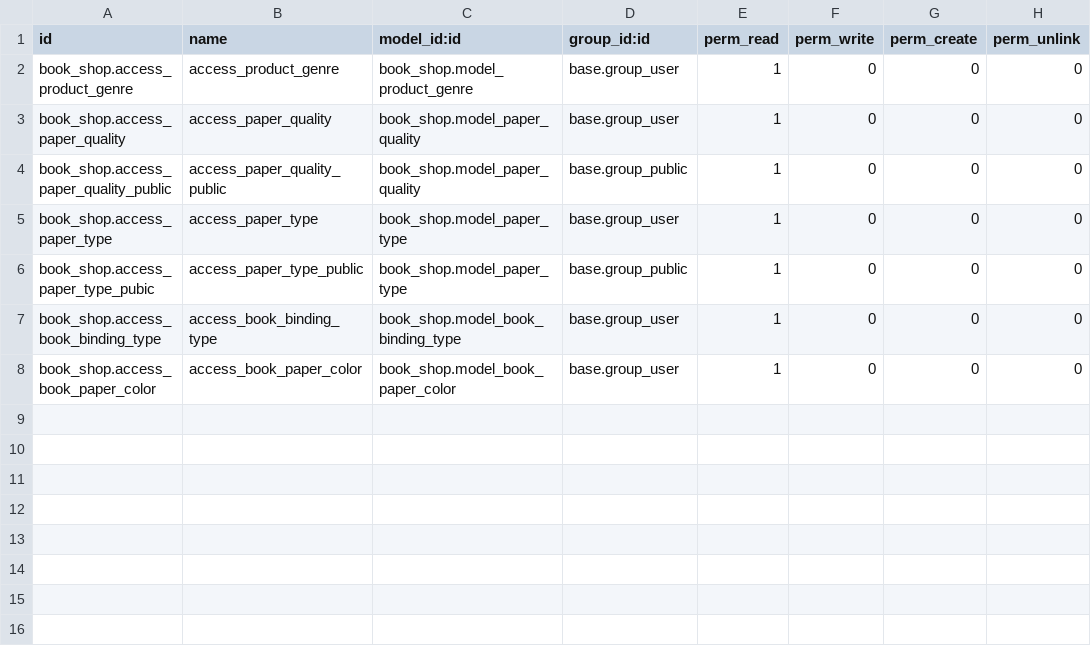
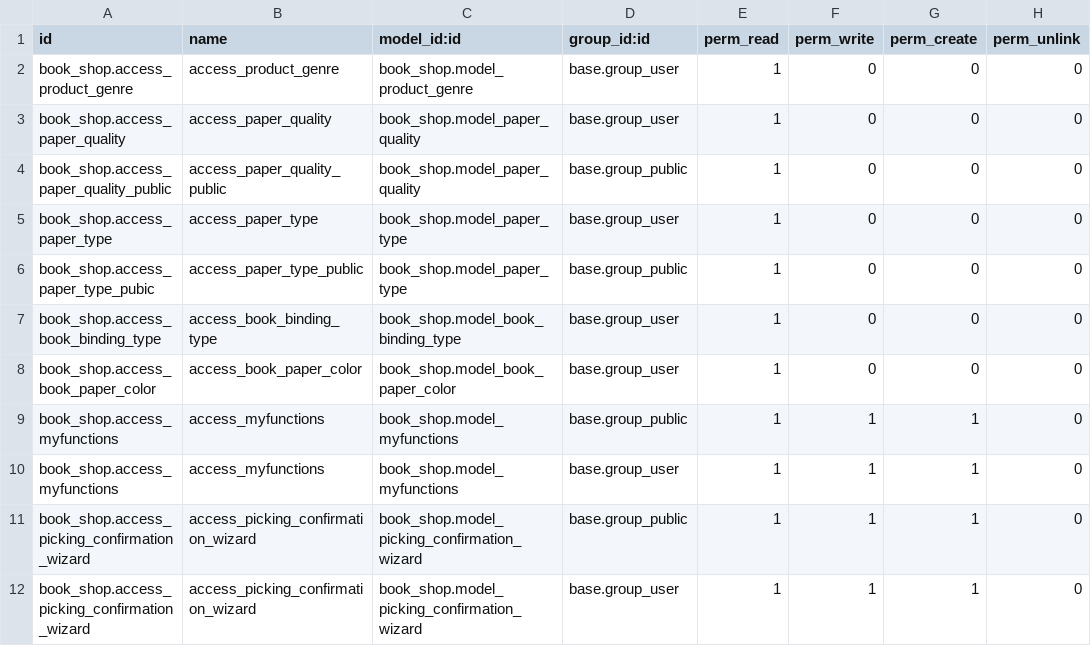
Before and after one commit to Khanstore/book_shop, a CSV file: security/ir.model.access.csv, drawn as a sheet; the diff names each change by its address in the sheet, - before the commit and + after, or states it on an @@ line.

```diff
--- a/security/ir.model.access.csv
+++ b/security/ir.model.access.csv
+row 9: book_shop.access_myfunctions | access_myfunctions | book_shop.model_myfunctions | base.group_public | 1 | 1 | 1 | 0
+row 10: book_shop.access_myfunctions | access_myfunctions | book_shop.model_myfunctions | base.group_user | 1 | 1 | 1 | 0
+row 11: book_shop.access_picking_confirmation_wizard | access_picking_confirmation_wizard | book_shop.model_picking_confirmation_wizard | base.group_public | 1 | 1 | 1 | 0
+row 12: book_shop.access_picking_confirmation_wizard | access_picking_confirmation_wizard | book_shop.model_picking_confirmation_wizard | base.group_user | 1 | 1 | 1 | 0
```
Also changed, not shown: 10 other files.
